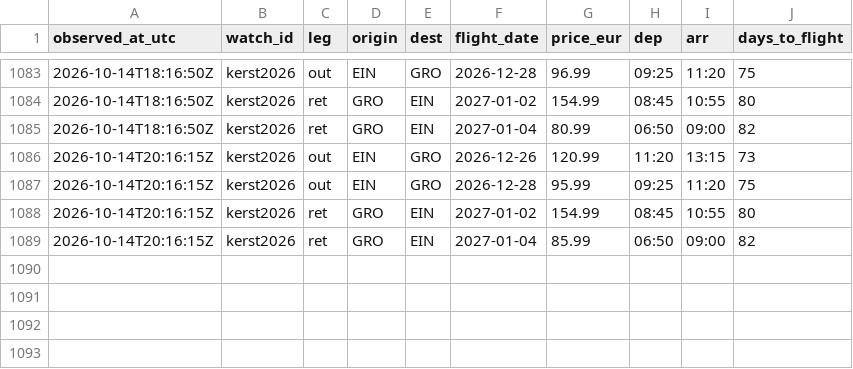
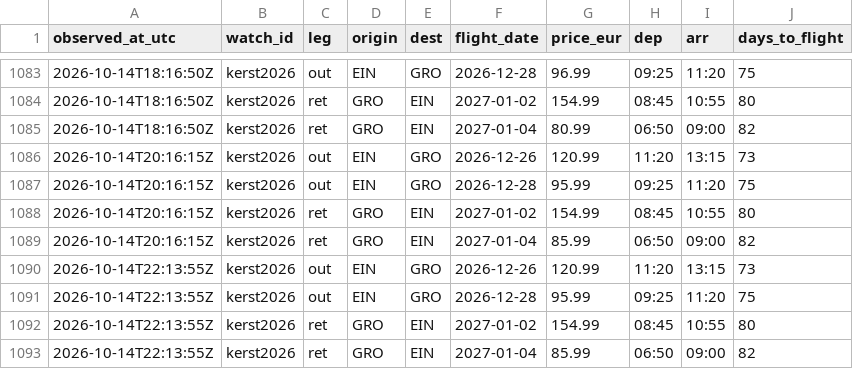
Before and after one commit to 3oo3zL0L/ehv-gro-pricewatch, a CSV file: data/prices.csv, drawn as a sheet; only a part is shown, gaps mark what is left out.

Commit message:
prices: 2026-10-14T22:14:00Z

```diff
--- a/data/prices.csv
+++ b/data/prices.csv
@@ -1089 +1089,5 @@ observed_at_utc,watch_id,leg,origin,dest,flight_date,price_eur,dep,arr,days_to_f
 2026-10-14T20:16:15Z,kerst2026,ret,GRO,EIN,2027-01-04,85.99,06:50,09:00,82
+2026-10-14T22:13:55Z,kerst2026,out,EIN,GRO,2026-12-26,120.99,11:20,13:15,73
+2026-10-14T22:13:55Z,kerst2026,out,EIN,GRO,2026-12-28,95.99,09:25,11:20,75
+2026-10-14T22:13:55Z,kerst2026,ret,GRO,EIN,2027-01-02,154.99,08:45,10:55,80
+2026-10-14T22:13:55Z,kerst2026,ret,GRO,EIN,2027-01-04,85.99,06:50,09:00,82
```
Also changed, not shown: 1 other file.
